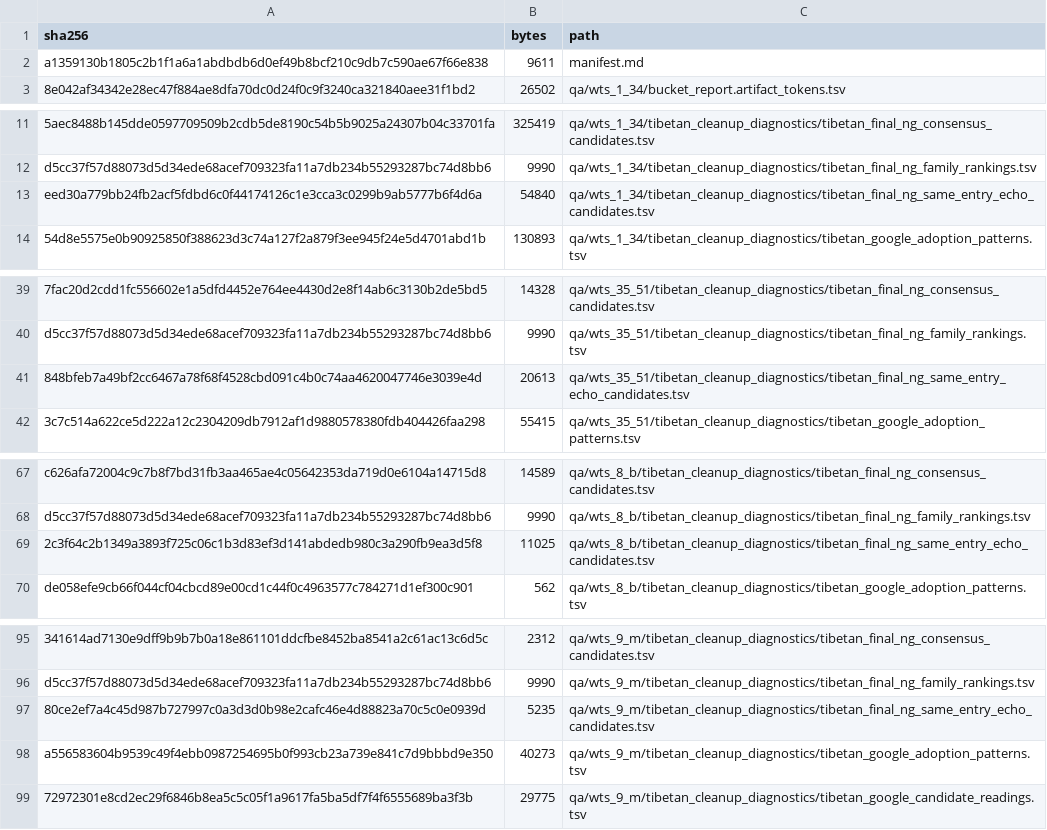
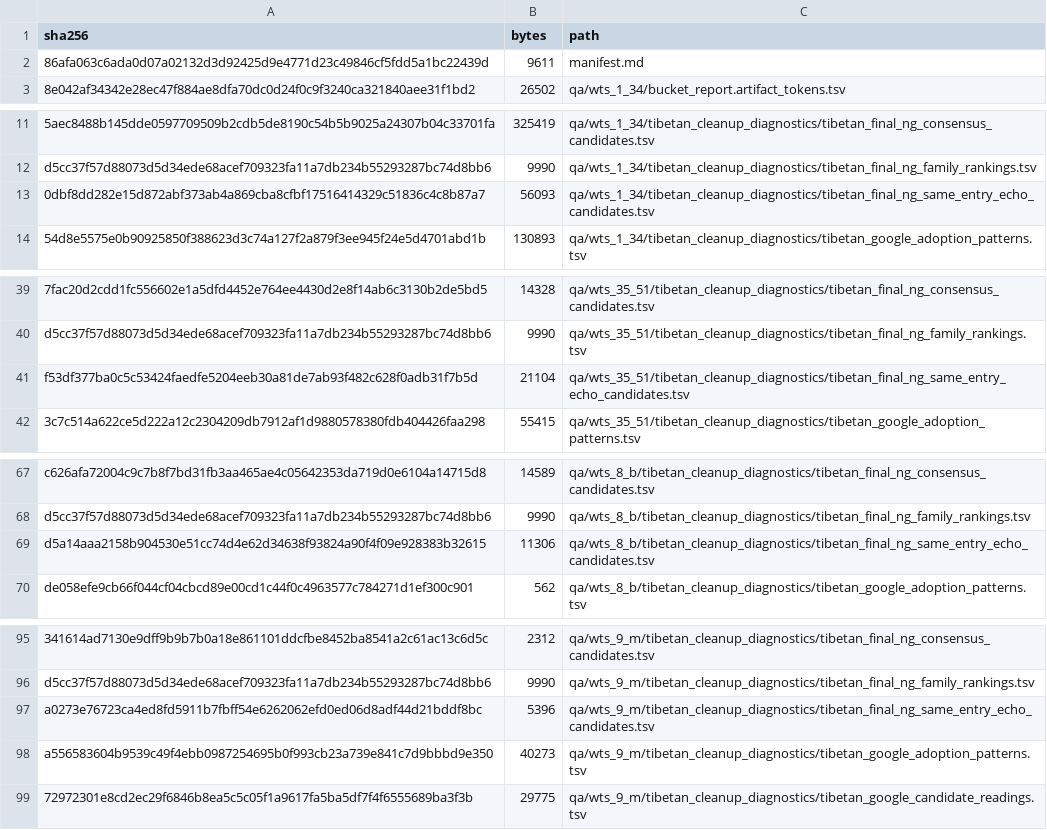
Before and after one commit to nh36/WtSOCR, a TSV file: release/current/checksums.tsv, drawn as a sheet; only a part is shown, gaps mark what is left out; the diff names each change by its address in the sheet, - before the commit and + after, or states it on an @@ line.

```diff
--- a/release/current/checksums.tsv
+++ b/release/current/checksums.tsv
-A2 (sha256): a1359130b1805c2b1f1a6a1abdbdb6d0ef49b8bcf210c9db7c590ae67f66e838
+A2 (sha256): 86afa063c6ada0d07a02132d3d92425d9e4771d23c49846cf5fdd5a1bc22439d
-A13 (sha256): eed30a779bb24fb2acf5fdbd6c0f44174126c1e3cca3c0299b9ab5777b6f4d6a
+A13 (sha256): 0dbf8dd282e15d872abf373ab4a869cba8cfbf17516414329c51836c4c8b87a7
-B13 (bytes): 54840
+B13 (bytes): 56093
-A41 (sha256): 848bfeb7a49bf2cc6467a78f68f4528cbd091c4b0c74aa4620047746e3039e4d
+A41 (sha256): f53df377ba0c5c53424faedfe5204eeb30a81de7ab93f482c628f0adb31f7b5d
-B41 (bytes): 20613
+B41 (bytes): 21104
-A69 (sha256): 2c3f64c2b1349a3893f725c06c1b3d83ef3d141abdedb980c3a290fb9ea3d5f8
+A69 (sha256): d5a14aaa2158b904530e51cc74d4e62d34638f93824a90f4f09e928383b32615
-B69 (bytes): 11025
+B69 (bytes): 11306
-A97 (sha256): 80ce2ef7a4c45d987b727997c0a3d3d0b98e2cafc46e4d88823a70c5c0e0939d
+A97 (sha256): a0273e76723ca4ed8fd5911b7fbff54e6262062efd0ed06d8adf44d21bddf8bc
-B97 (bytes): 5235
+B97 (bytes): 5396
```
Also changed, not shown: data/final_ng_family_prepass_snapshot.tsv, release/current/qa/wts_1_34/tibetan_cleanup_diagnostics/tibetan_final_ng_same_entry_echo_candidates.tsv, 10 other files.
